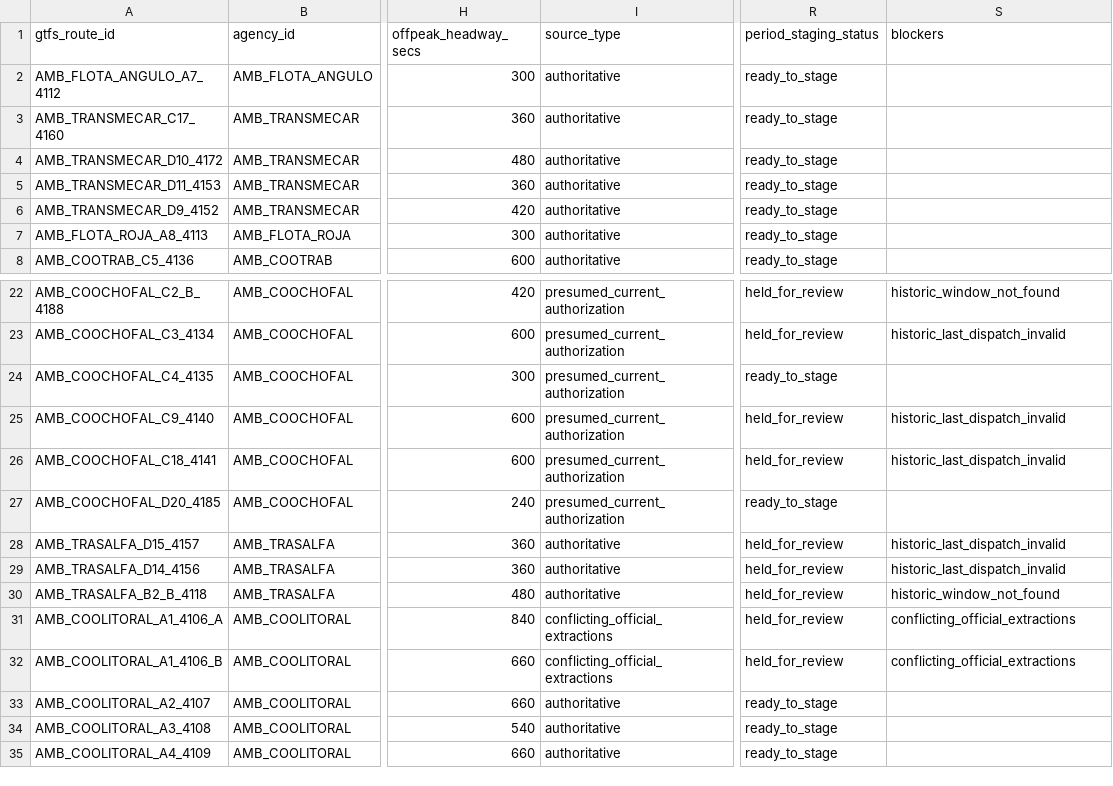
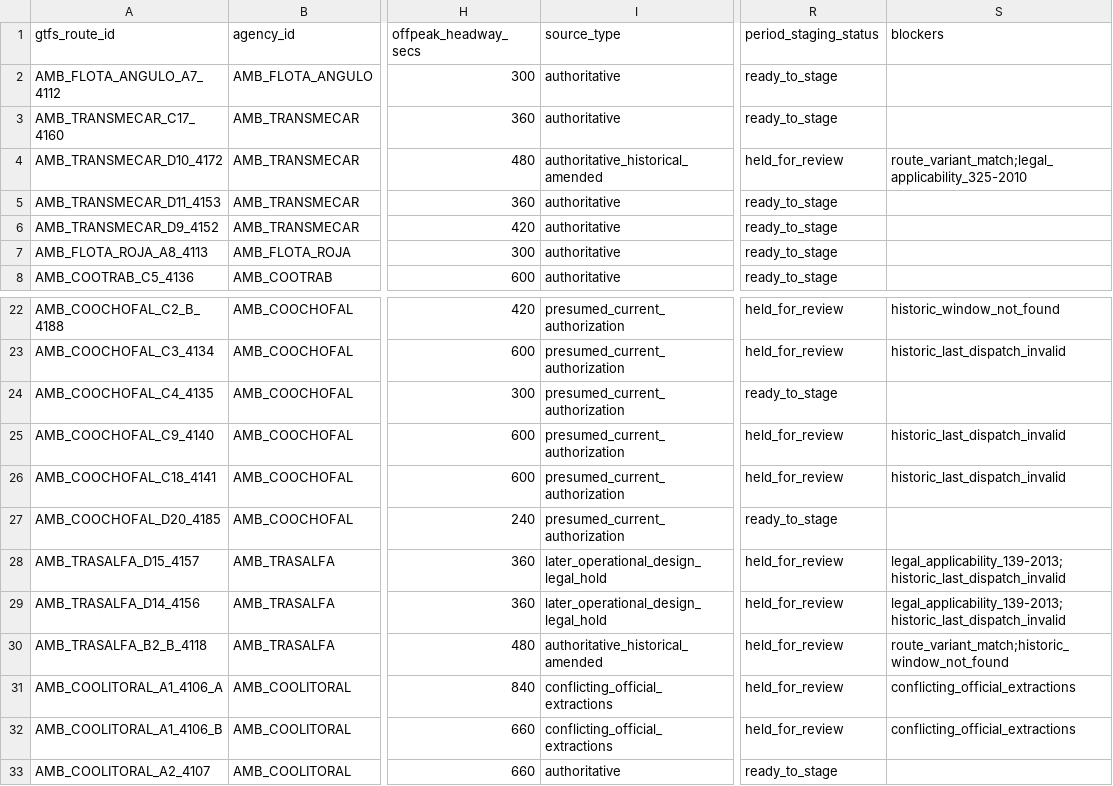
Before and after one commit to ColombiaTransit/gtfs-barranquilla-urbanas, a CSV file: sources/amb/gtfs_staging/route_headway_candidates.csv, drawn as a sheet; only a part is shown, gaps mark what is left out; the shorter side is filled out with more unchanged rows; the diff names each change by its address in the sheet, - before the commit and + after, or states it on an @@ line.

Commit message:
Preserve legal review holds for amended and design-only GTFS headways

```diff
--- a/sources/amb/gtfs_staging/route_headway_candidates.csv
+++ b/sources/amb/gtfs_staging/route_headway_candidates.csv
-I4 (source_type): authoritative
+I4 (source_type): authoritative_historical_amended
-R4 (period_staging_status): ready_to_stage
+R4 (period_staging_status): held_for_review
-S4 (blockers): (empty)
+S4 (blockers): route_variant_match;legal_applicability_325-2010
-I28:I29 (source_type): authoritative
+I28:I29 (source_type): later_operational_design_legal_hold
-S28:S29 (blockers): historic_last_dispatch_invalid
+S28:S29 (blockers): legal_applicability_139-2013;historic_last_dispatch_invalid
-I30 (source_type): authoritative
+I30 (source_type): authoritative_historical_amended
-S30 (blockers): historic_window_not_found
+S30 (blockers): route_variant_match;historic_window_not_found
```
